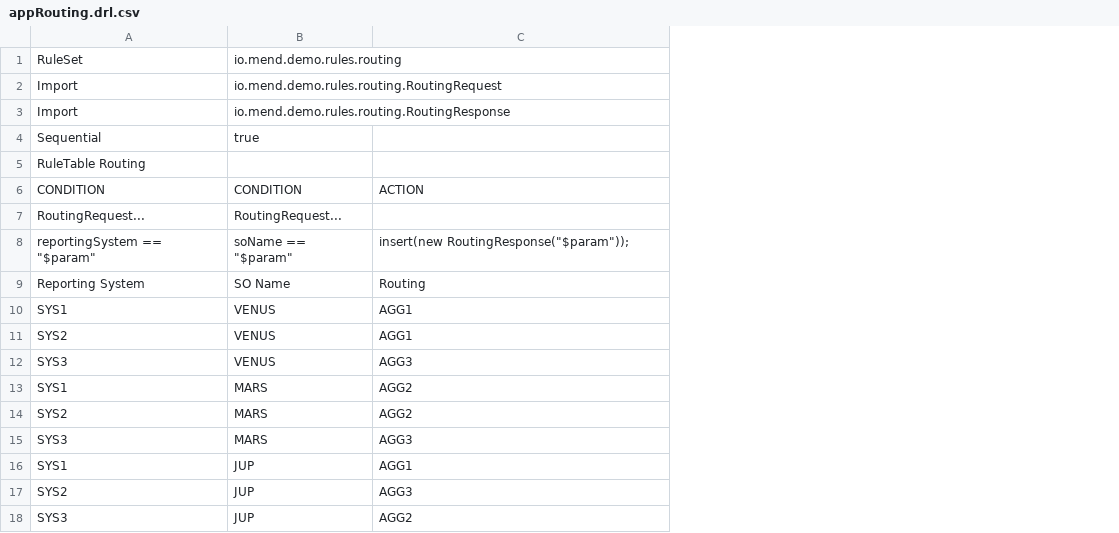
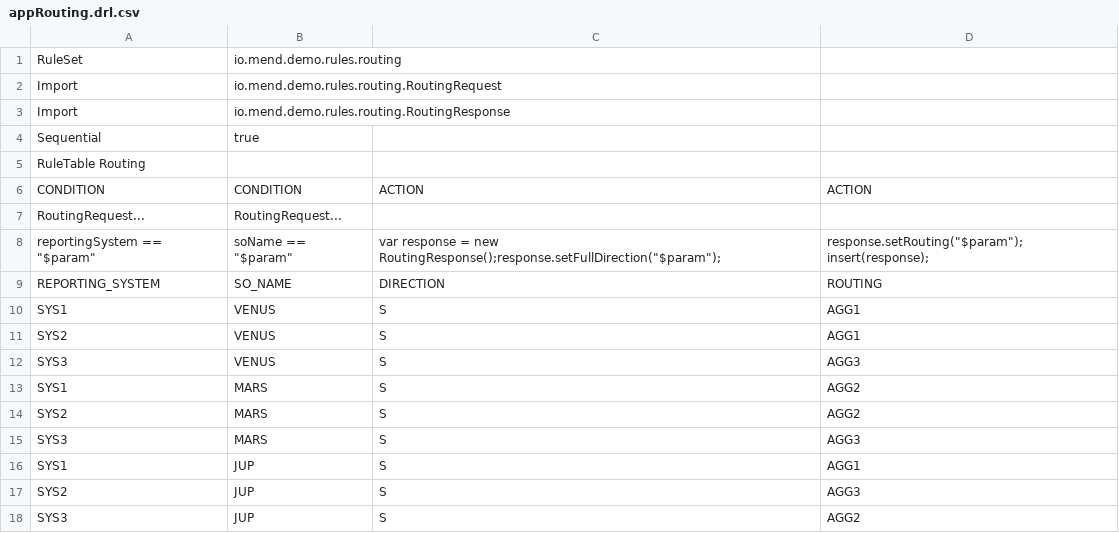
Before and after one commit to mendirl/drdrools, a CSV file: app/src/main/resources/io/mend/demo/rules/routing/appRouting.drl.csv, drawn as a sheet; removed rows and columns are numbered as before the commit, all else as after; the diff names each change by its address in the sheet, - before the commit and + after, or states it on an @@ line.

```diff
--- a/app/src/main/resources/io/mend/demo/rules/routing/appRouting.drl.csv
+++ b/app/src/main/resources/io/mend/demo/rules/routing/appRouting.drl.csv
+column C, rows 6-8: ACTION |  | var response = new RoutingResponse();response.setFullDirection("$param");; rows 10-18: all S
-D8: insert(new RoutingResponse("$param"));
+D8: response.setRouting("$param");insert(response);
-row 9: Reporting System | SO Name | Routing
+row 9: REPORTING_SYSTEM | SO_NAME | DIRECTION | ROUTING
```
Also changed, not shown: 2 other files.
